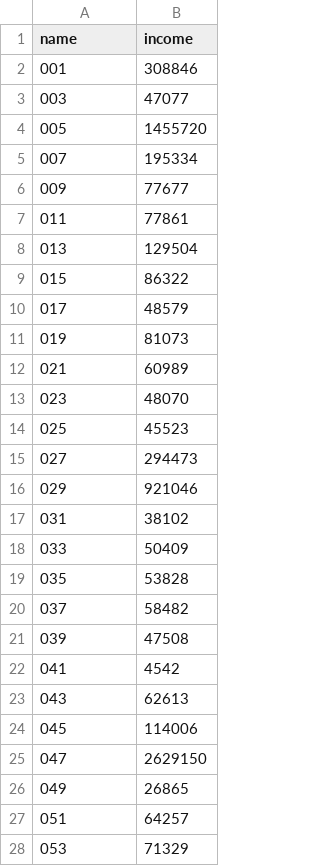
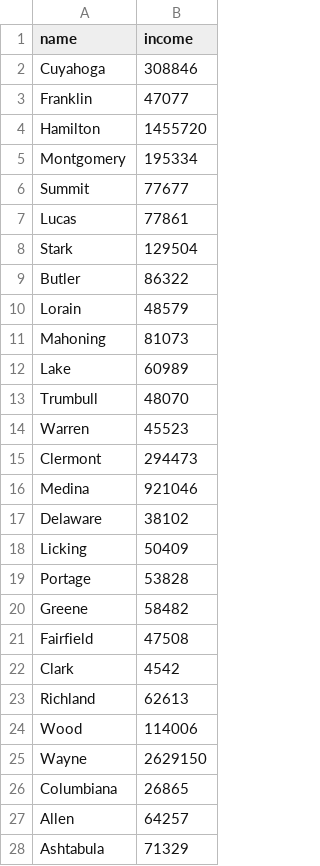
Before and after one commit to rb1811/githubtrending, a CSV file: income.csv, drawn as a sheet; only a part is shown; the diff covers the shown part only.

Commit message:
Update income.csv

```diff
--- a/income.csv
+++ b/income.csv
@@ -1,28 +1,28 @@
 name,income
-001,308846
-003,47077
-005,1455720
-007,195334
-009,77677
-011,77861
-013,129504
-015,86322
-017,48579
-019,81073
-021,60989
-023,48070
-025,45523
-027,294473
-029,921046
-031,38102
-033,50409
-035,53828
-037,58482
-039,47508
-041,4542
-043,62613
-045,114006
-047,2629150
-049,26865
-051,64257
-053,71329
+Cuyahoga,308846
+Franklin,47077
+Hamilton,1455720
+Montgomery,195334
+Summit,77677
+Lucas,77861
+Stark,129504
+Butler,86322
+Lorain,48579
+Mahoning,81073
+Lake,60989
+Trumbull,48070
+Warren,45523
+Clermont,294473
+Medina,921046
+Delaware,38102
+Licking,50409
+Portage,53828
+Greene,58482
+Fairfield,47508
+Clark,4542
+Richland,62613
+Wood,114006
+Wayne,2629150
+Columbiana,26865
+Allen,64257
+Ashtabula,71329
```
Also changed, not shown: 26 added rows and 35 edited cells elsewhere in this file.
